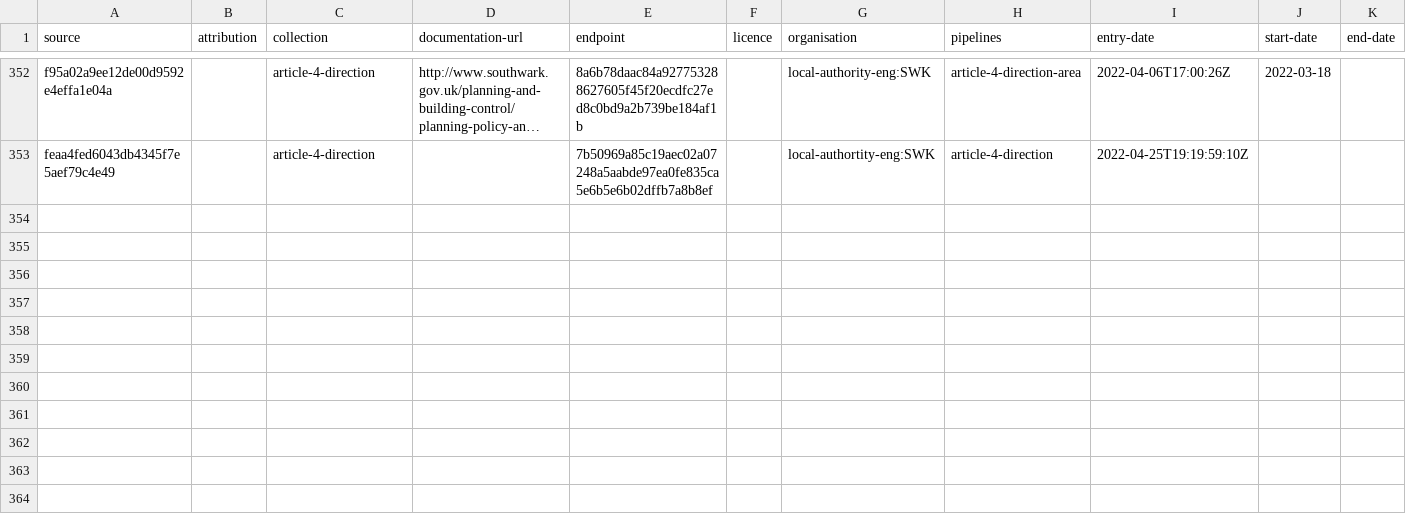
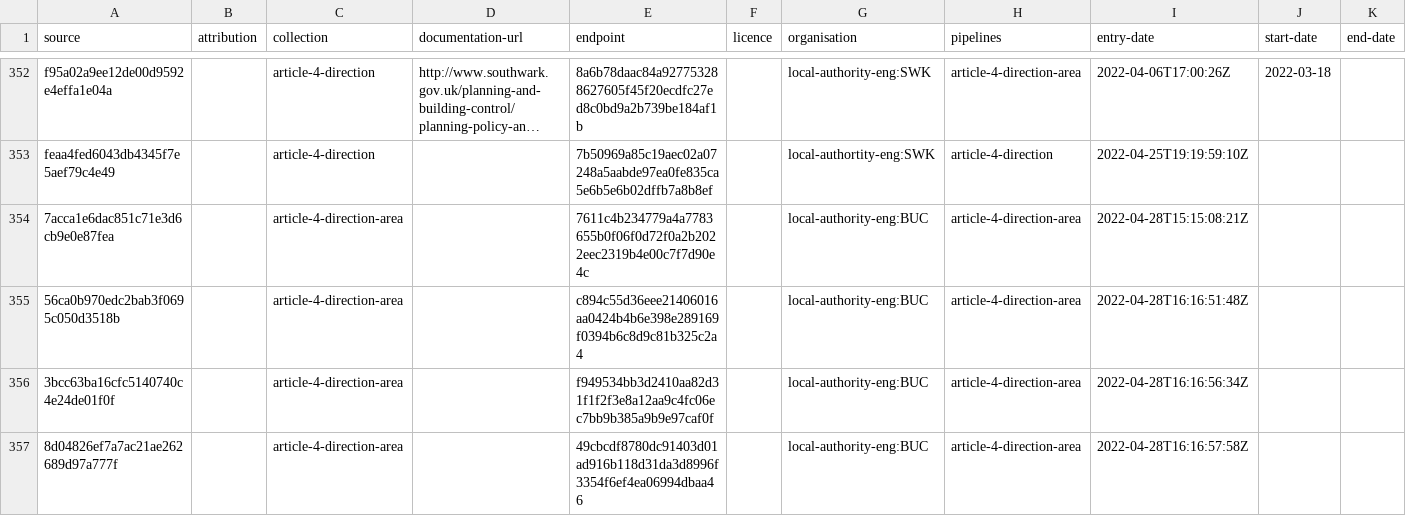
Before and after one commit to digital-land/article-4-direction-collection, a CSV file: collection/source.csv, drawn as a sheet; only a part is shown, gaps mark what is left out; long unchanged cells end in …; the diff names each change by its address in the sheet, - before the commit and + after, or states it on an @@ line.

```diff
--- a/collection/source.csv
+++ b/collection/source.csv
+row 354: 7acca1e6dac851c71e3d6cb9e0e87fea |  | article-4-direction-area |  | 7611c4b234779a4a7783655b0f06f0d72f0a2b2022eec2319b4e00c7f7d90e4c |  | local-authority-eng:BUC | article-4-direction-area | 2022-04-28T15:15:08:21Z
+row 355: 56ca0b970edc2bab3f0695c050d3518b |  | article-4-direction-area |  | c894c55d36eee21406016aa0424b4b6e398e289169f0394b6c8d9c81b325c2a4 |  | local-authority-eng:BUC | article-4-direction-area | 2022-04-28T16:16:51:48Z
+row 356: 3bcc63ba16cfc5140740c4e24de01f0f |  | article-4-direction-area |  | f949534bb3d2410aa82d31f1f2f3e8a12aa9c4fc06ec7bb9b385a9b9e97caf0f |  | local-authority-eng:BUC | article-4-direction-area | 2022-04-28T16:16:56:34Z
+row 357: 8d04826ef7a7ac21ae262689d97a777f |  | article-4-direction-area |  | 49cbcdf8780dc91403d01ad916b118d31da3d8996f3354f6ef4ea06994dbaa46 |  | local-authority-eng:BUC | article-4-direction-area | 2022-04-28T16:16:57:58Z
```
Also changed, not shown: collection/endpoint.csv, pipeline/column.csv, 5 other files.
